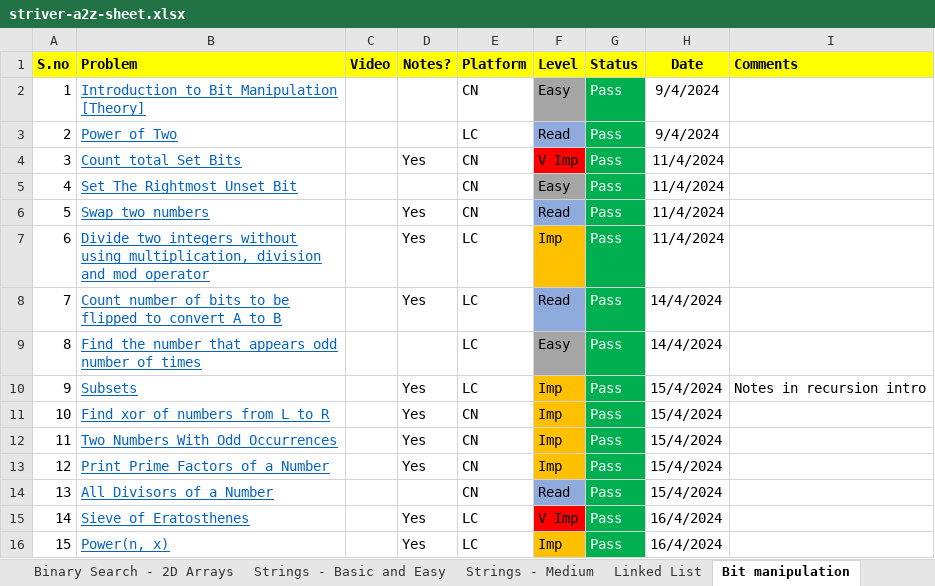
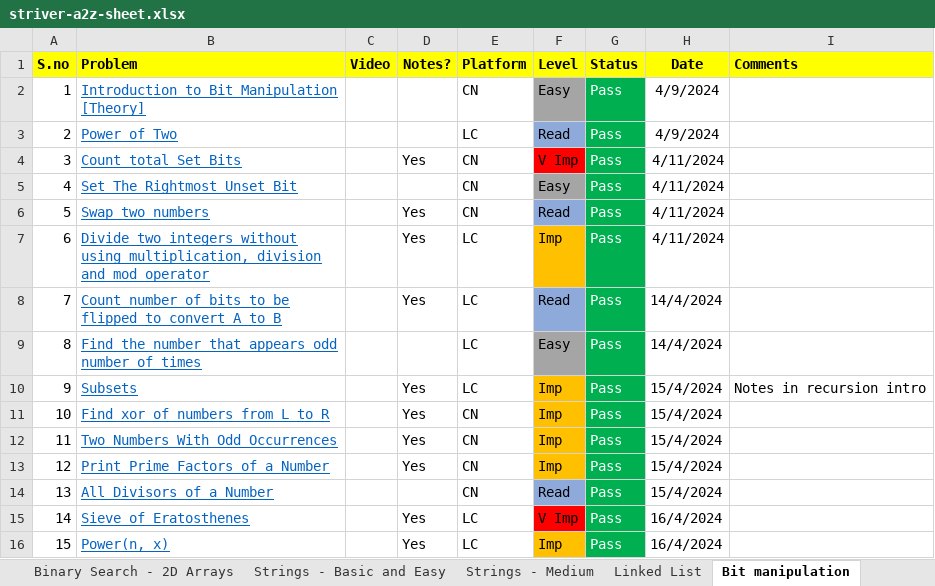
Before and after one commit to ShashankSinha98/Striver-A2Z-DSA-Sheet, an Excel workbook: striver-a2z-sheet.xlsx, sheet Bit manipulation, drawn as a sheet; values as stored, in another font and other column widths than the file's, no borders; the diff names each change by its address in the sheet, - before the commit and + after, or states it on an @@ line.

```diff
--- a/striver-a2z-sheet.xlsx (sheet Bit manipulation)
+++ b/striver-a2z-sheet.xlsx (sheet Bit manipulation)
-H2:H3 (Date): 9/4/2024
+H2:H3 (Date): 4/9/2024
-H4:H7 (Date): 11/4/2024
+H4:H7 (Date): 4/11/2024
```
Also changed, not shown: sheet Strings - Medium, sheet BinarySearch - 1D Arrays, sheet Arrays-Hard, sheet Strings - Basic and Easy, sheet Linked List, sheet Arrays-Medium, 2 more sheets, other sheet tabs, 40 other files.
